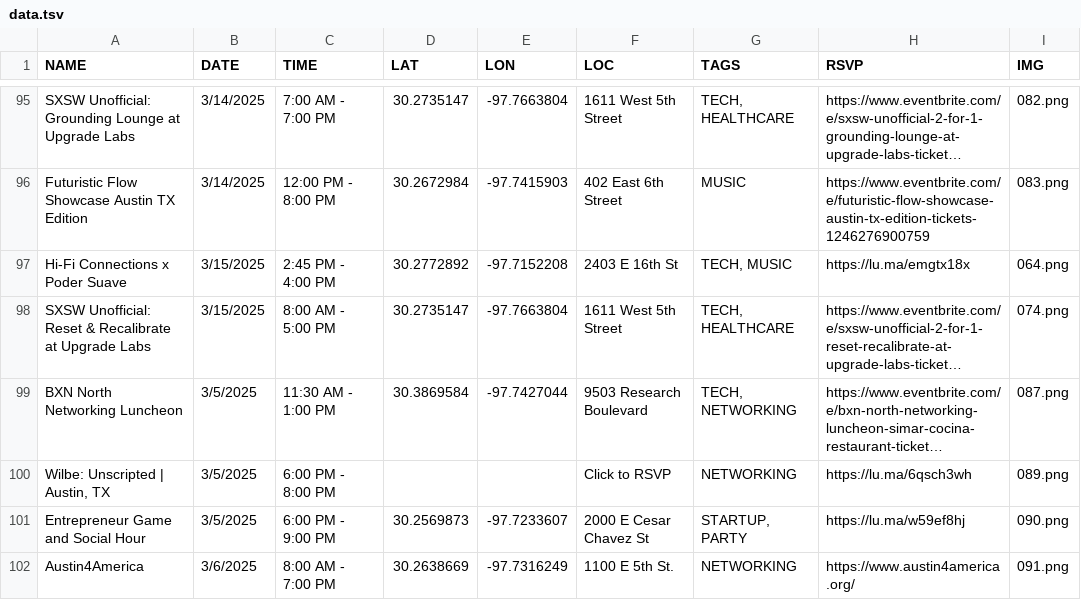
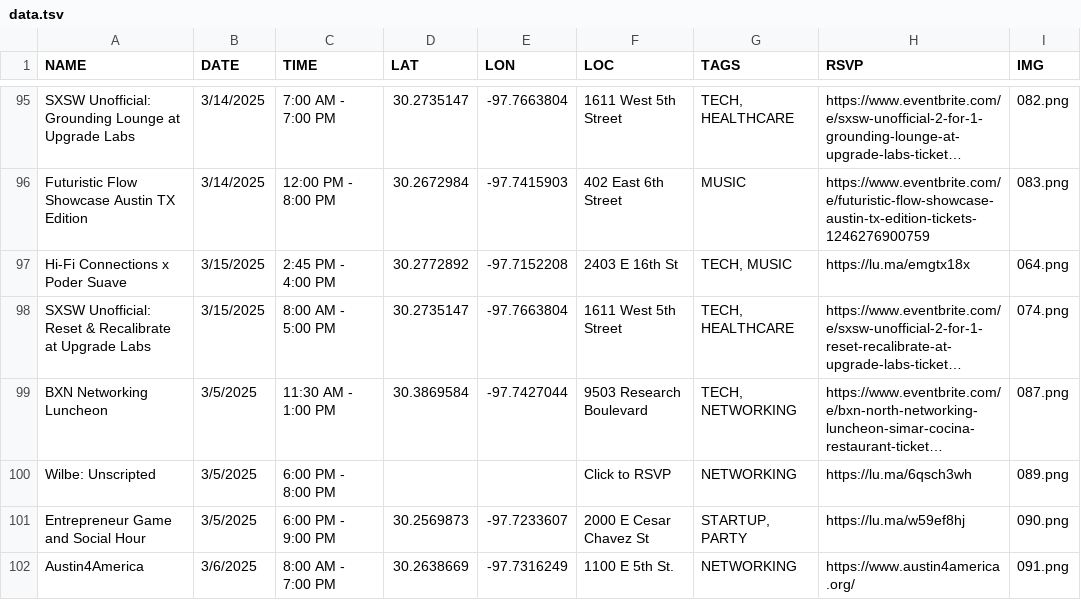
Before and after one commit to kkritselis/sxfreesw, a TSV file: data.tsv, drawn as a sheet; only a part is shown, gaps mark what is left out; long unchanged cells end in …; the diff covers the shown part only; the diff names each change by its address in the sheet, - before the commit and + after, or states it on an @@ line.

Commit message:
added data

```diff
--- a/data.tsv
+++ b/data.tsv
-A99 (NAME): BXN North Networking Luncheon
+A99 (NAME): BXN Networking Luncheon
-A100 (NAME): Wilbe: Unscripted | Austin, TX
+A100 (NAME): Wilbe: Unscripted
```
Also changed, not shown: 1 added row and 4 edited cells elsewhere in this file, 1 other file.
